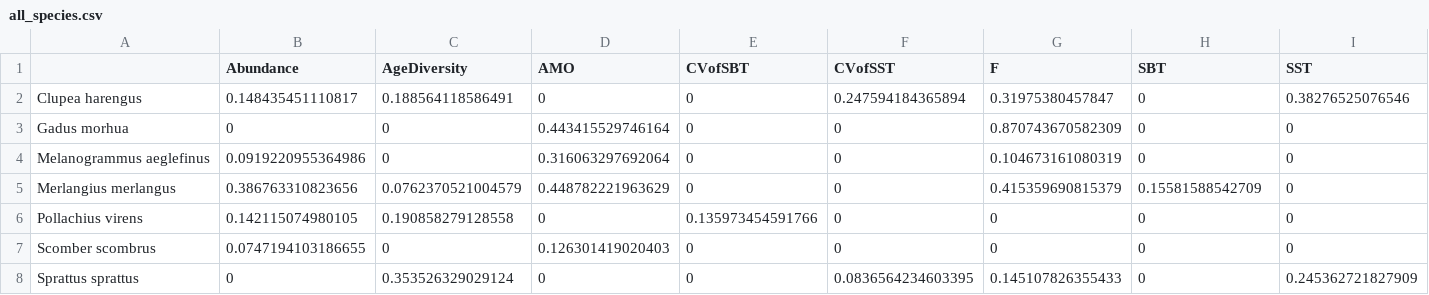
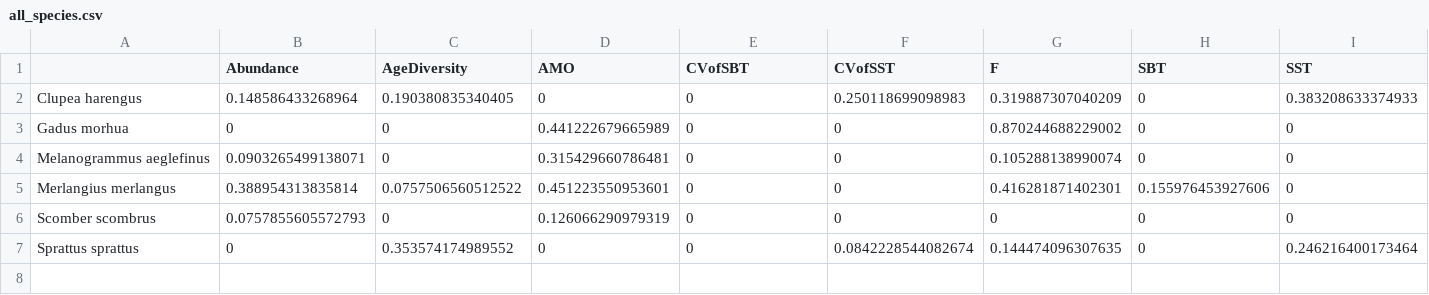
Before and after one commit to snakepowerpoint/SpatialVariability, a CSV file: output/ccm/CV.CPUE_sig_detrend_F/all_species.csv, drawn as a sheet.

```diff
--- a/output/ccm/CV.CPUE_sig_detrend_F/all_species.csv
+++ b/output/ccm/CV.CPUE_sig_detrend_F/all_species.csv
@@ -1,8 +1,7 @@
 "","Abundance","AgeDiversity","AMO","CVofSBT","CVofSST","F","SBT","SST"
-"Clupea harengus",0.148435451110817,0.188564118586491,0,0,0.247594184365894,0.31975380457847,0,0.38276525076546
-"Gadus morhua",0,0,0.443415529746164,0,0,0.870743670582309,0,0
-"Melanogrammus aeglefinus",0.0919220955364986,0,0.316063297692064,0,0,0.104673161080319,0,0
-"Merlangius merlangus",0.386763310823656,0.0762370521004579,0.448782221963629,0,0,0.415359690815379,0.15581588542709,0
-"Pollachius virens",0.142115074980105,0.190858279128558,0,0.135973454591766,0,0,0,0
-"Scomber scombrus",0.0747194103186655,0,0.126301419020403,0,0,0,0,0
-"Sprattus sprattus",0,0.353526329029124,0,0,0.0836564234603395,0.145107826355433,0,0.245362721827909
+"Clupea harengus",0.148586433268964,0.190380835340405,0,0,0.250118699098983,0.319887307040209,0,0.383208633374933
+"Gadus morhua",0,0,0.441222679665989,0,0,0.870244688229002,0,0
+"Melanogrammus aeglefinus",0.0903265499138071,0,0.315429660786481,0,0,0.105288138990074,0,0
+"Merlangius merlangus",0.388954313835814,0.0757506560512522,0.451223550953601,0,0,0.416281871402301,0.155976453927606,0
+"Scomber scombrus",0.0757855605572793,0,0.126066290979319,0,0,0,0,0
+"Sprattus sprattus",0,0.353574174989552,0,0,0.0842228544082674,0.144474096307635,0,0.246216400173464
```
Also changed, not shown: output/ccm/Abundance_sig_detrend_F/all_species.csv, output/ccm/AgeDiversity_sig_detrend_F/all_species.csv, 37 other files.
